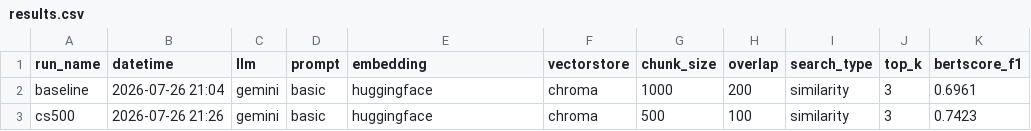
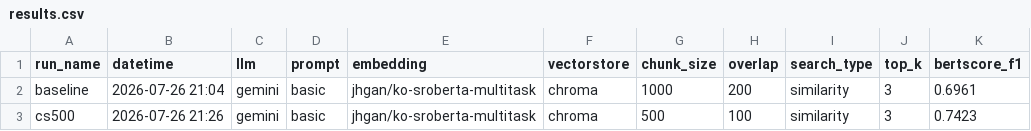
Before and after one commit to knukdt14/team-06-project, a CSV file: eval/results.csv, drawn as a sheet; only a part is shown; the diff names each change by its address in the sheet, - before the commit and + after, or states it on an @@ line.

```diff
--- a/eval/results.csv
+++ b/eval/results.csv
-E2:E3 (embedding): huggingface
+E2:E3 (embedding): jhgan/ko-sroberta-multitask
```
Also changed, not shown: 9 other files.
